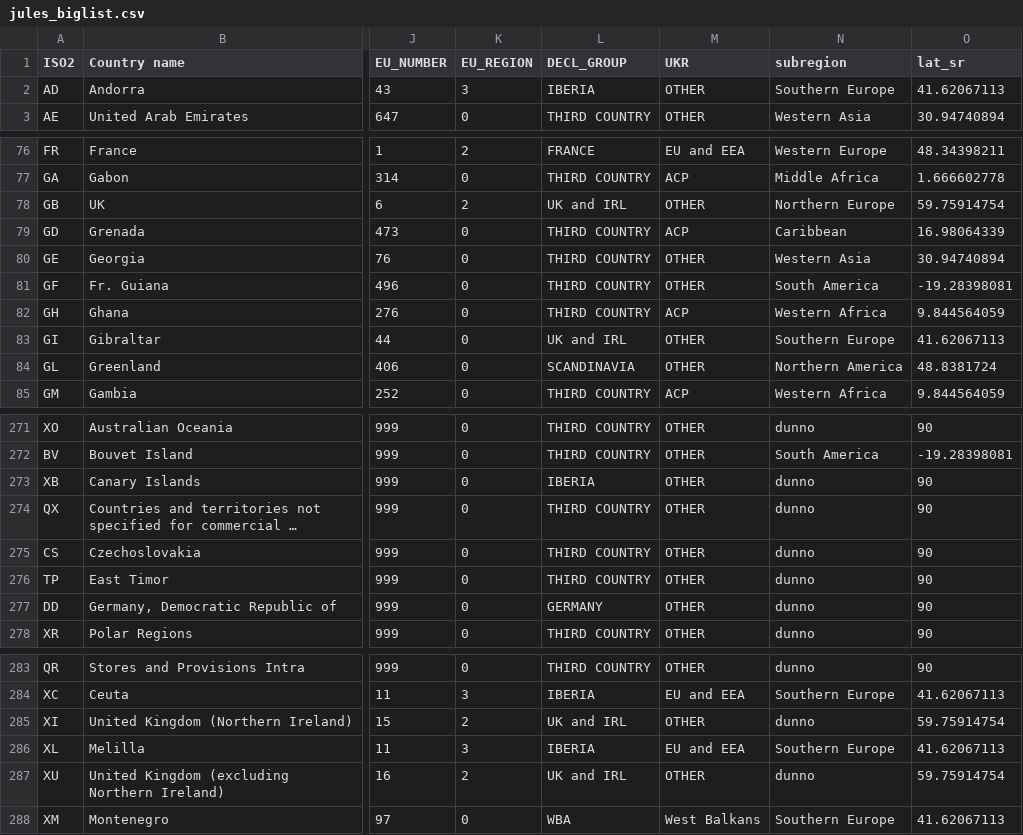
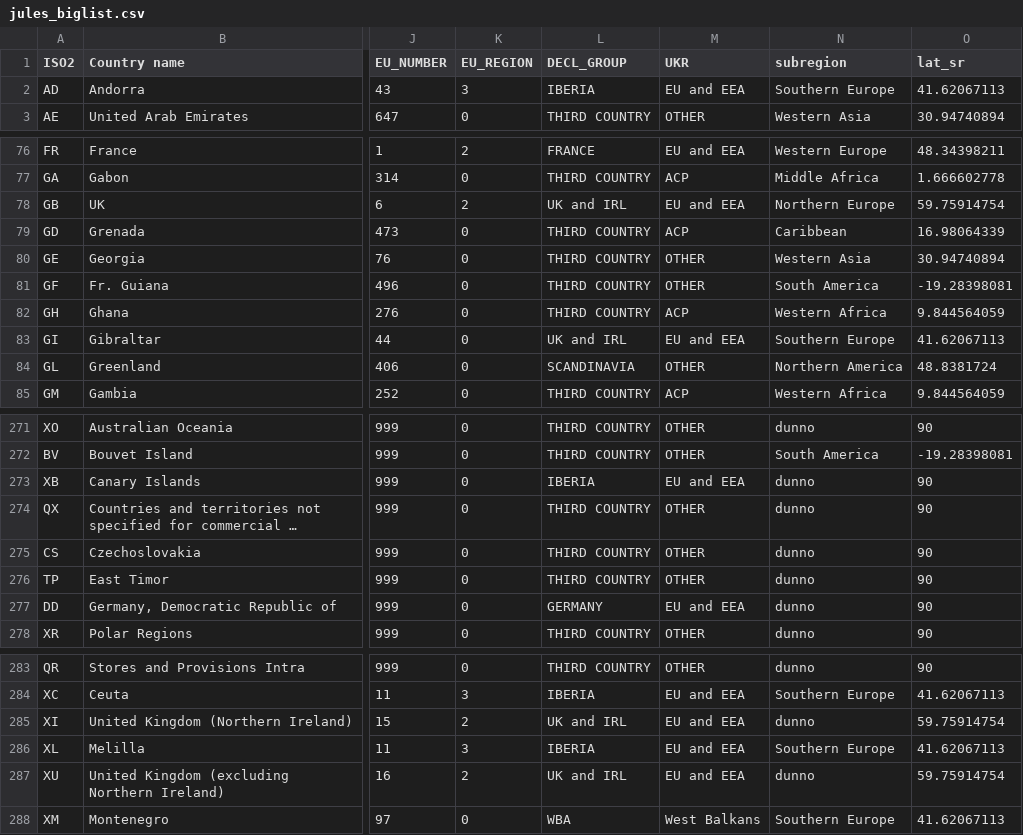
Before and after one commit to hoolio61/data, a CSV file: jules_biglist.csv, drawn as a sheet; only a part is shown, gaps mark what is left out; long unchanged cells end in …; the diff covers the shown part only; the diff names each change by its address in the sheet, - before the commit and + after, or states it on an @@ line.

Commit message:
Add files via upload

```diff
--- a/jules_biglist.csv
+++ b/jules_biglist.csv
-M2 (UKR): OTHER
+M2 (UKR): EU and EEA
-M78 (UKR): OTHER
+M78 (UKR): EU and EEA
-M83 (UKR): OTHER
+M83 (UKR): EU and EEA
-M273 (UKR): OTHER
+M273 (UKR): EU and EEA
-M277 (UKR): OTHER
+M277 (UKR): EU and EEA
-M285 (UKR): OTHER
+M285 (UKR): EU and EEA
-M287 (UKR): OTHER
+M287 (UKR): EU and EEA
```
Also changed, not shown: 7 edited cells elsewhere in this file.
